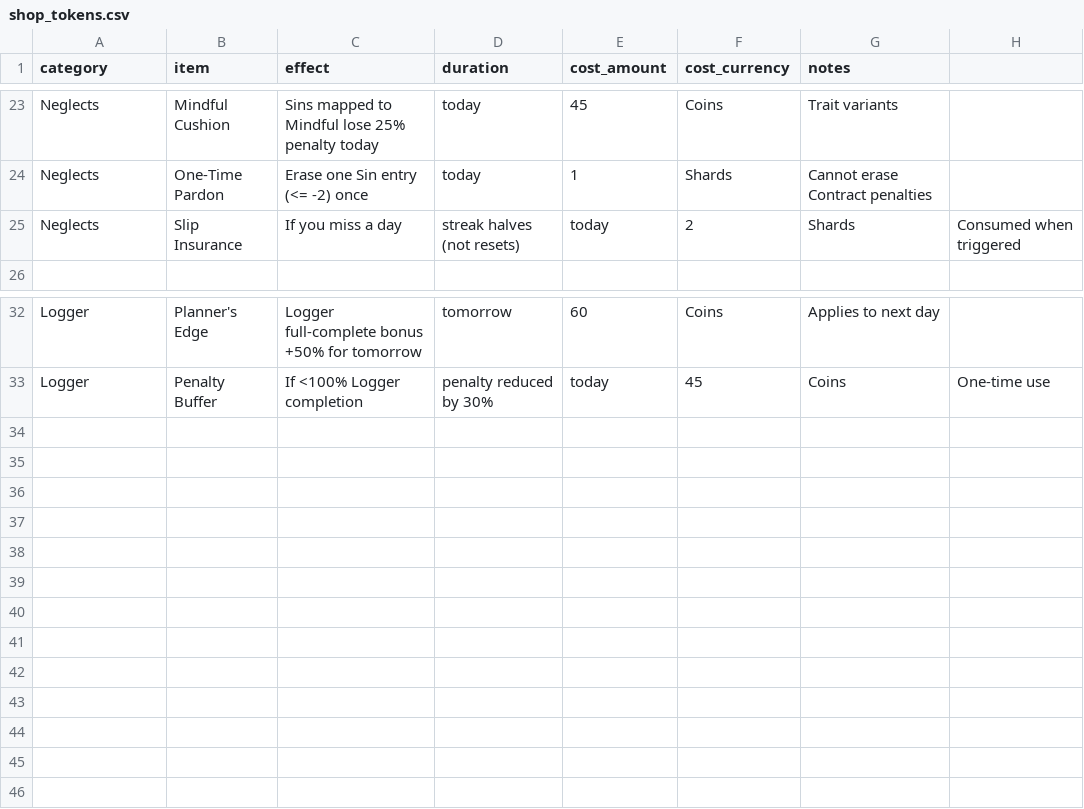
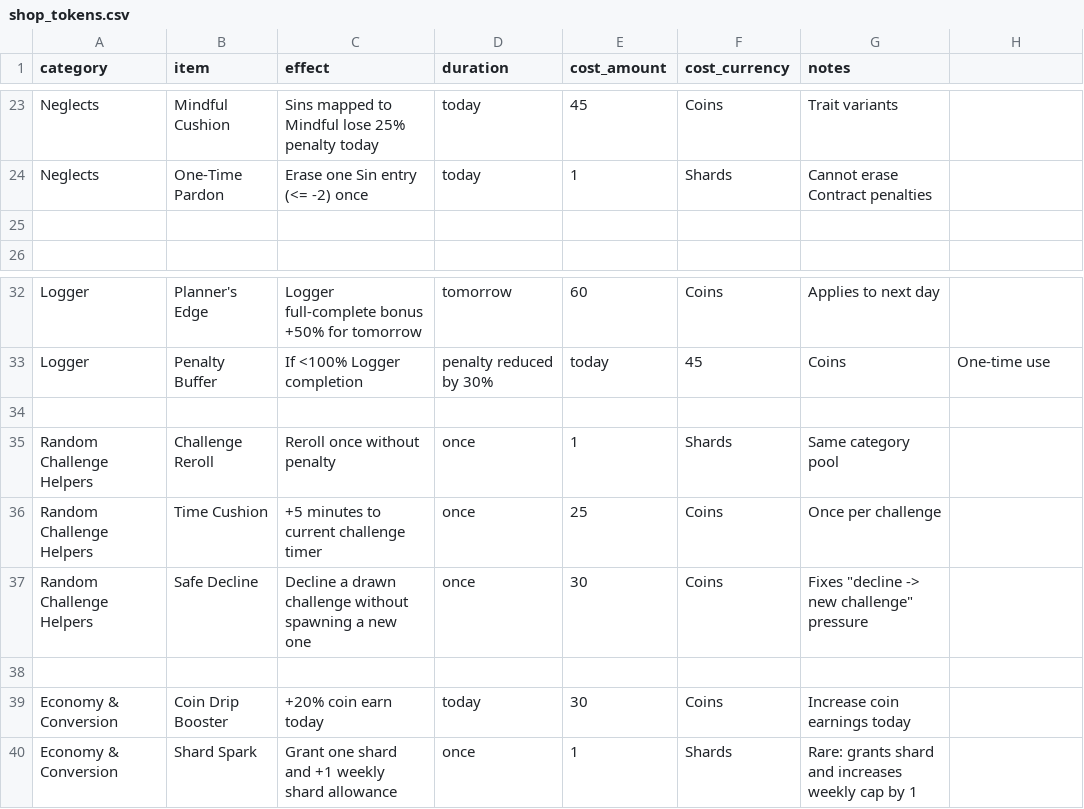
Before and after one commit to shuklashreyas/SoloLeveller, a CSV file: data/shop_tokens.csv, drawn as a sheet; only a part is shown, gaps mark what is left out; the diff names each change by its address in the sheet, - before the commit and + after, or states it on an @@ line.

Commit message:
Feature : Random Challenge Helpers, Economy & Conversion tokens both implemented. All shop tokens are implemented (shop working version, need more unit tests tho)

```diff
--- a/data/shop_tokens.csv
+++ b/data/shop_tokens.csv
-row 25: Neglects | Slip Insurance | If you miss a day | streak halves (not resets) | today | 2 | Shards | Consumed when triggered
+row 25: (empty)
+row 34: (empty)
+row 35: Random Challenge Helpers | Challenge Reroll | Reroll once without penalty | once | 1 | Shards | Same category pool
+row 36: Random Challenge Helpers | Time Cushion | +5 minutes to current challenge timer | once | 25 | Coins | Once per challenge
+row 37: Random Challenge Helpers | Safe Decline | Decline a drawn challenge without spawning a new one | once | 30 | Coins | Fixes "decline -> new challenge" pressure
+row 38: (empty)
+row 39: Economy & Conversion | Coin Drip Booster | +20% coin earn today | today | 30 | Coins | Increase coin earnings today
+row 40: Economy & Conversion | Shard Spark | Grant one shard and +1 weekly shard allowance | once | 1 | Shards | Rare: grants shard and increases weekly cap by 1
```
Also changed, not shown: 8 other files.
